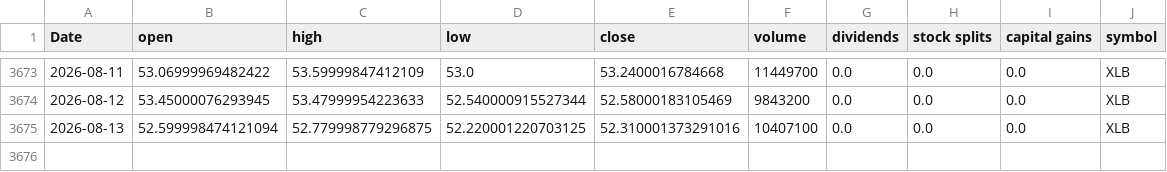
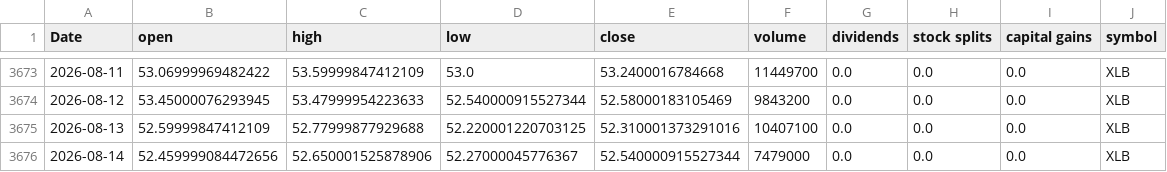
Before and after one commit to Akishai18/SignalM, a CSV file: data/sectors/xlb_data.csv, drawn as a sheet; only a part is shown, gaps mark what is left out.

```diff
--- a/data/sectors/xlb_data.csv
+++ b/data/sectors/xlb_data.csv
@@ -3674,2 +3674,3 @@ Date,open,high,low,close,volume,dividends,stock splits,capital gains,symbol
 2026-08-12,53.45000076293945,53.47999954223633,52.540000915527344,52.58000183105469,9843200,0.0,0.0,0.0,XLB
-2026-08-13,52.599998474121094,52.779998779296875,52.220001220703125,52.310001373291016,10407100,0.0,0.0,0.0,XLB
+2026-08-13,52.59999847412109,52.77999877929688,52.220001220703125,52.310001373291016,10407100,0.0,0.0,0.0,XLB
+2026-08-14,52.459999084472656,52.650001525878906,52.27000045776367,52.540000915527344,7479000,0.0,0.0,0.0,XLB
```
Also changed, not shown: data/sectors/xlf_data.csv, data/sectors/xli_data.csv, 46 other files.
